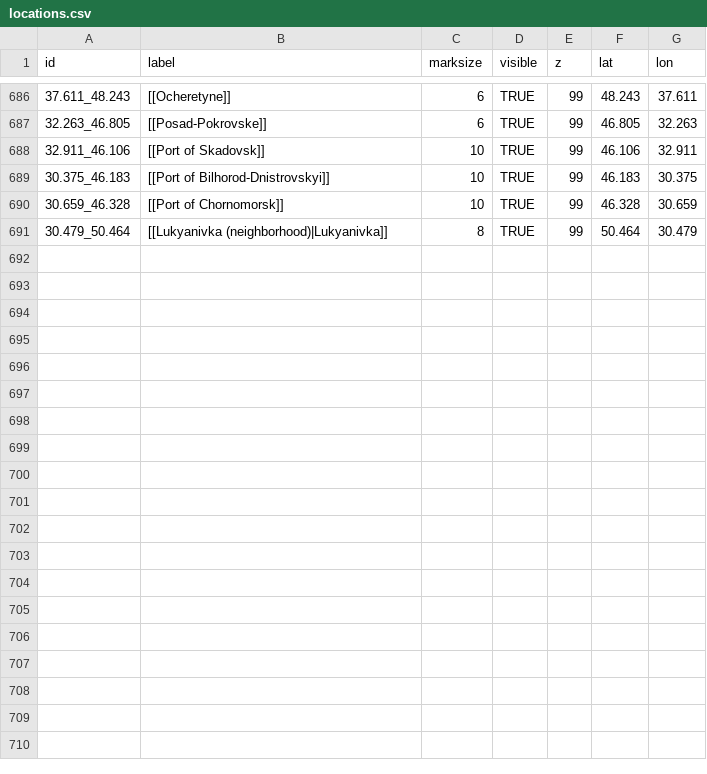
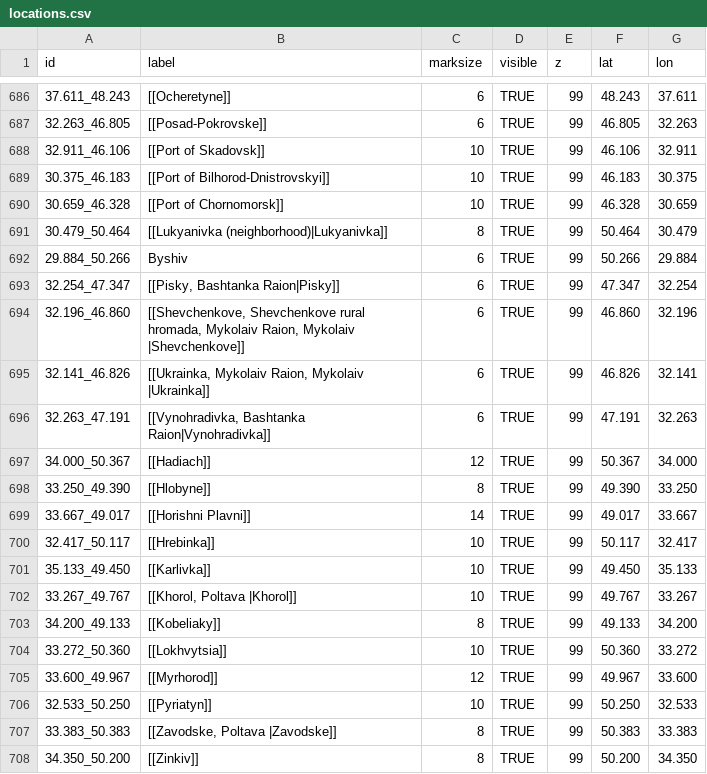
Before and after one commit to Valexandre/Ukrus, a CSV file: csv_ukr/locations.csv, drawn as a sheet; only a part is shown, gaps mark what is left out; the diff names each change by its address in the sheet, - before the commit and + after, or states it on an @@ line.

```diff
--- a/csv_ukr/locations.csv
+++ b/csv_ukr/locations.csv
+row 692: 29.884_50.266 | Byshiv | 6 | TRUE | 99 | 50.266 | 29.884
+row 693: 32.254_47.347 | [[Pisky, Bashtanka Raion|Pisky]] | 6 | TRUE | 99 | 47.347 | 32.254
+row 694: 32.196_46.860 | [[Shevchenkove, Shevchenkove rural hromada, Mykolaiv Raion, Mykolaiv |Shevchenkove]] | 6 | TRUE | 99 | 46.860 | 32.196
+row 695: 32.141_46.826 | [[Ukrainka, Mykolaiv Raion, Mykolaiv |Ukrainka]] | 6 | TRUE | 99 | 46.826 | 32.141
+row 696: 32.263_47.191 | [[Vynohradivka, Bashtanka Raion|Vynohradivka]] | 6 | TRUE | 99 | 47.191 | 32.263
+row 697: 34.000_50.367 | [[Hadiach]] | 12 | TRUE | 99 | 50.367 | 34.000
+row 698: 33.250_49.390 | [[Hlobyne]] | 8 | TRUE | 99 | 49.390 | 33.250
+row 699: 33.667_49.017 | [[Horishni Plavni]] | 14 | TRUE | 99 | 49.017 | 33.667
+row 700: 32.417_50.117 | [[Hrebinka]] | 10 | TRUE | 99 | 50.117 | 32.417
+row 701: 35.133_49.450 | [[Karlivka]] | 10 | TRUE | 99 | 49.450 | 35.133
+row 702: 33.267_49.767 | [[Khorol, Poltava |Khorol]] | 10 | TRUE | 99 | 49.767 | 33.267
+row 703: 34.200_49.133 | [[Kobeliaky]] | 8 | TRUE | 99 | 49.133 | 34.200
+row 704: 33.272_50.360 | [[Lokhvytsia]] | 10 | TRUE | 99 | 50.360 | 33.272
+row 705: 33.600_49.967 | [[Myrhorod]] | 12 | TRUE | 99 | 49.967 | 33.600
+row 706: 32.533_50.250 | [[Pyriatyn]] | 10 | TRUE | 99 | 50.250 | 32.533
+row 707: 33.383_50.383 | [[Zavodske, Poltava |Zavodske]] | 8 | TRUE | 99 | 50.383 | 33.383
+row 708: 34.350_50.200 | [[Zinkiv]] | 8 | TRUE | 99 | 50.200 | 34.350
```
Also changed, not shown: 1 other file.
